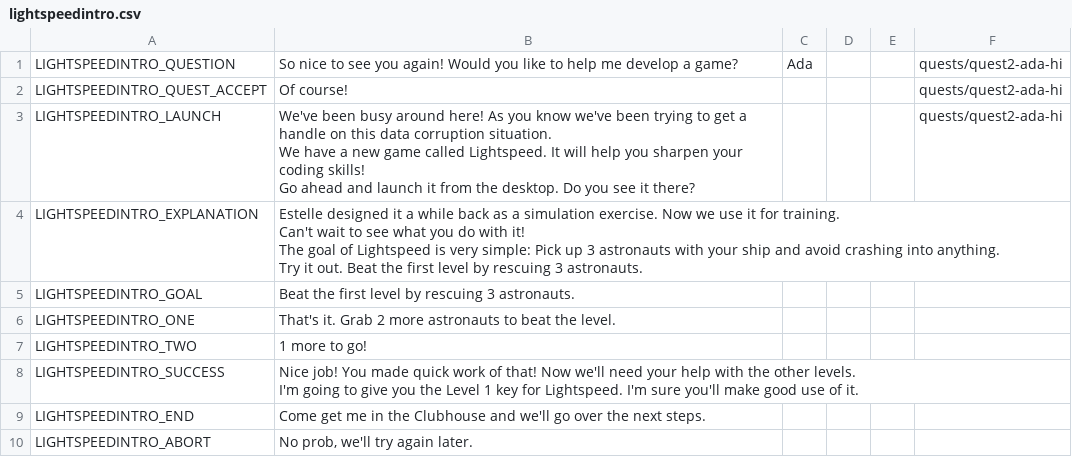
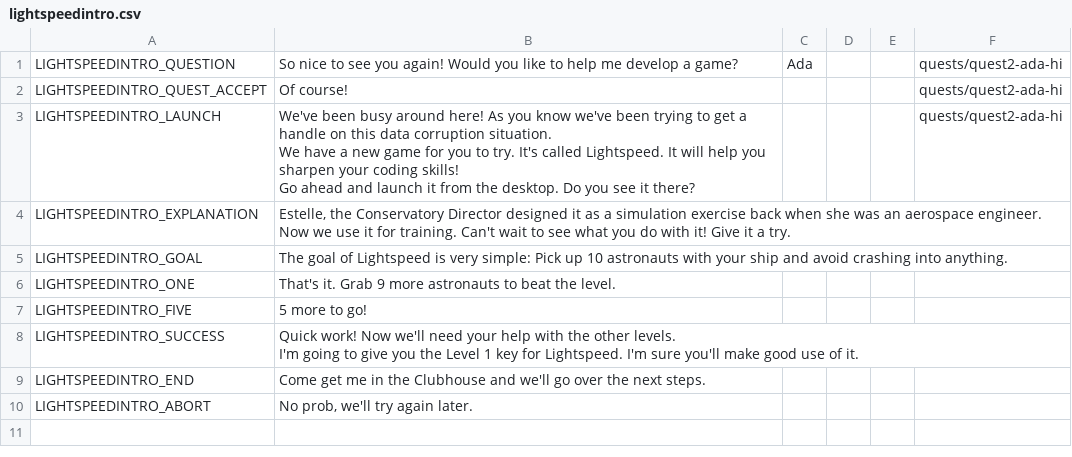
Before and after one commit to endlessm/clubhouse, a CSV file: data/quests_strings/lightspeedintro.csv, drawn as a sheet.

Commit message:
quests: Fix amount of astronauts mentioned in the LightSpeedIntro quest
This makes the message correspong to the new goal of collecting 10
astronauts.

https://phabricator.endlessm.com/T25640

```diff
--- a/data/quests_strings/lightspeedintro.csv
+++ b/data/quests_strings/lightspeedintro.csv
@@ -3,22 +3,18 @@ LIGHTSPEEDINTRO_QUESTION,"So nice to see you again! Would you like to help me de
 LIGHTSPEEDINTRO_QUEST_ACCEPT,Of course!,,,,quests/quest2-ada-hi
-LIGHTSPEEDINTRO_LAUNCH,"We've been busy around here! As you know we've been trying to get a handle on this data corruption situation.
-
-We have a new game called Lightspeed. It will help you sharpen your coding skills!
-
-Go ahead and launch it from the desktop. Do you see it there?
-",,,,quests/quest2-ada-hi
-LIGHTSPEEDINTRO_EXPLANATION,"Estelle designed it a while back as a simulation exercise. Now we use it for training.
-
-Can't wait to see what you do with it!
-
-The goal of Lightspeed is very simple: Pick up 3 astronauts with your ship and avoid crashing into anything.
-
-Try it out. Beat the first level by rescuing 3 astronauts.
-",,,,
-LIGHTSPEEDINTRO_GOAL,Beat the first level by rescuing 3 astronauts.,,,,
-LIGHTSPEEDINTRO_ONE,That's it. Grab 2 more astronauts to beat the level.,,,,
-LIGHTSPEEDINTRO_TWO,1 more to go!,,,,
-LIGHTSPEEDINTRO_SUCCESS,"Nice job! You made quick work of that! Now we'll need your help with the other levels.
-
-I'm going to give you the Level 1 key for Lightspeed. I'm sure you'll make good use of it.",,,,
+LIGHTSPEEDINTRO_LAUNCH,"We've been busy around here! As you know we've been trying to get a handle on this data corruption situation.
+
+We have a new game for you to try. It's called Lightspeed. It will help you sharpen your coding skills!
+
+Go ahead and launch it from the desktop. Do you see it there?
+",,,,quests/quest2-ada-hi
+LIGHTSPEEDINTRO_EXPLANATION,"Estelle, the Conservatory Director designed it as a simulation exercise back when she was an aerospace engineer.
+
+Now we use it for training. Can't wait to see what you do with it! Give it a try.
+",,,,
+LIGHTSPEEDINTRO_GOAL,The goal of Lightspeed is very simple: Pick up 10 astronauts with your ship and avoid crashing into anything.,,,,
+LIGHTSPEEDINTRO_ONE,That's it. Grab 9 more astronauts to beat the level.,,,,
+LIGHTSPEEDINTRO_FIVE,5 more to go!,,,,
+LIGHTSPEEDINTRO_SUCCESS,"Quick work! Now we'll need your help with the other levels.
+
+I'm going to give you the Level 1 key for Lightspeed. I'm sure you'll make good use of it.",,,,
 LIGHTSPEEDINTRO_END,Come get me in the Clubhouse and we'll go over the next steps.,,,,
```
Also changed, not shown: 1 other file.
